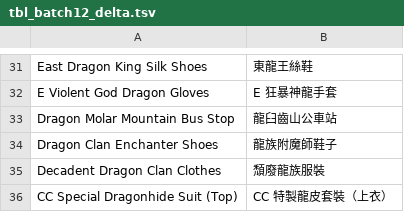
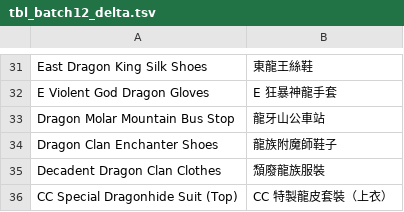
Before and after one commit to ww123oo/DBOZero, a TSV file: data/tbl_batch12_delta.tsv, drawn as a sheet; only a part is shown, gaps mark what is left out.

Commit message:
fix: Dragon Molar Mountain Bus Stop -> 龍牙山公車站

```diff
--- a/data/tbl_batch12_delta.tsv
+++ b/data/tbl_batch12_delta.tsv
@@ -32,3 +32,3 @@ East Dragon King Silk Shoes	東龍王絲鞋
 E Violent God Dragon Gloves	E 狂暴神龍手套
-Dragon Molar Mountain Bus Stop	龍臼齒山公車站
+Dragon Molar Mountain Bus Stop	龍牙山公車站
 Dragon Clan Enchanter Shoes	龍族附魔師鞋子
```
Also changed, not shown: 1 other file.
